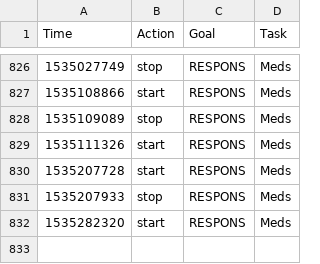
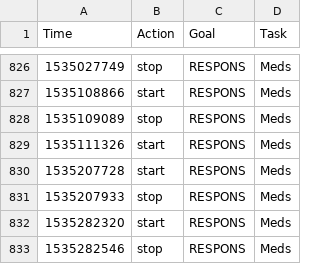
Before and after one commit to gmkarl/todo, a CSV file: Routine/ttrack/time_details.csv, drawn as a sheet; only a part is shown, gaps mark what is left out; the diff names each change by its address in the sheet, - before the commit and + after, or states it on an @@ line.

```diff
--- a/Routine/ttrack/time_details.csv
+++ b/Routine/ttrack/time_details.csv
+row 833: 1535282546 | stop | RESPONS | Meds
```
Also changed, not shown: Routine/meds/2018-meds.csv.
